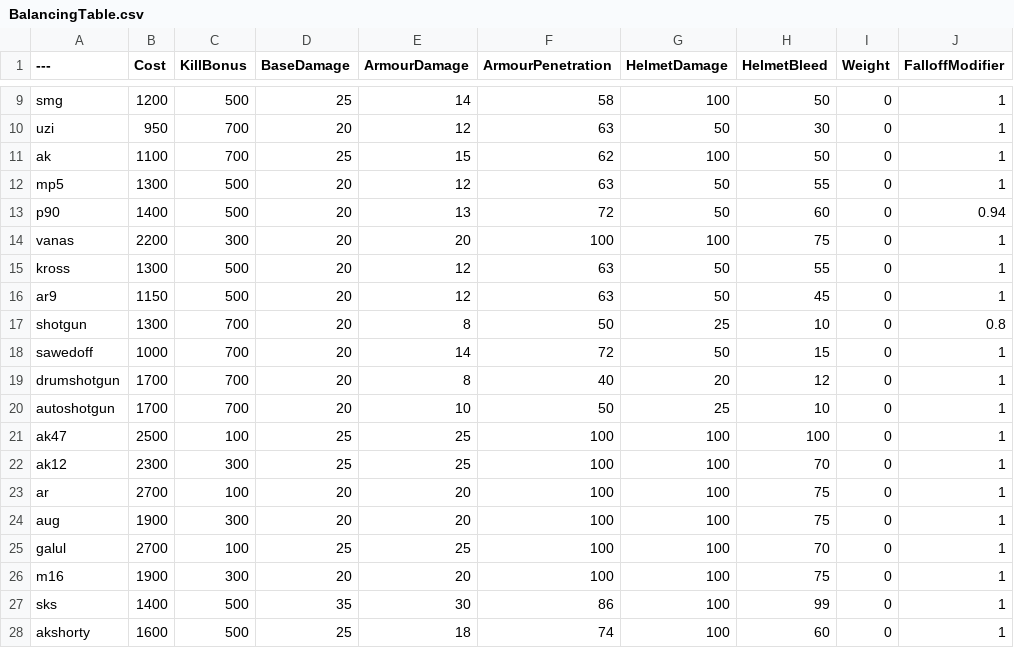
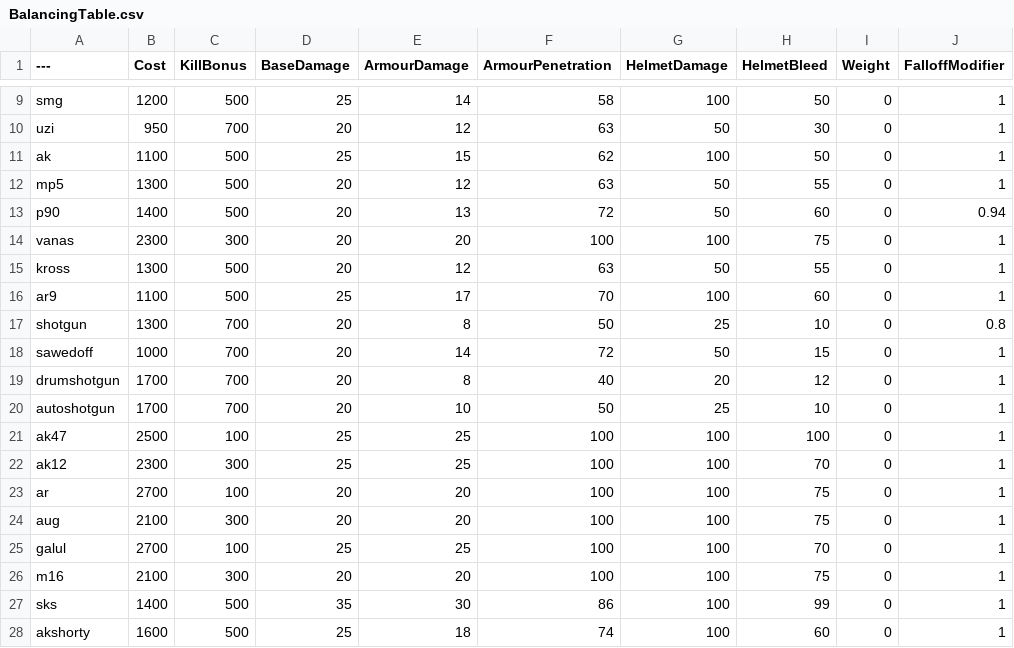
Before and after one commit to blippyblop/BalancingTable, a CSV file: BalancingTable.csv, drawn as a sheet; only a part is shown, gaps mark what is left out; the diff names each change by its address in the sheet, - before the commit and + after, or states it on an @@ line.

Commit message:
Update BalancingTable.csv

```diff
--- a/BalancingTable.csv
+++ b/BalancingTable.csv
-C11 (KillBonus): 700
+C11 (KillBonus): 500
-B14 (Cost): 2200
+B14 (Cost): 2300
-B16 (Cost): 1150
+B16 (Cost): 1100
-D16 (BaseDamage): 20
+D16 (BaseDamage): 25
-E16 (ArmourDamage): 12
+E16 (ArmourDamage): 17
-F16 (ArmourPenetration): 63
+F16 (ArmourPenetration): 70
-G16 (HelmetDamage): 50
+G16 (HelmetDamage): 100
-H16 (HelmetBleed): 45
+H16 (HelmetBleed): 60
-B24 (Cost): 1900
+B24 (Cost): 2100
-B26 (Cost): 1900
+B26 (Cost): 2100
```
